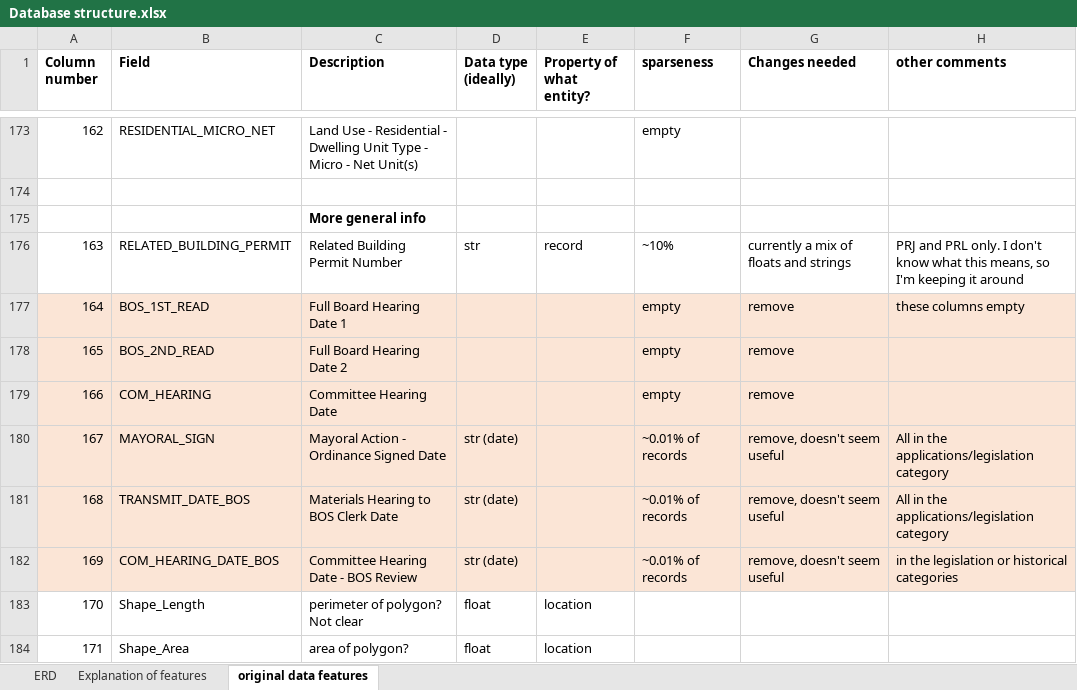
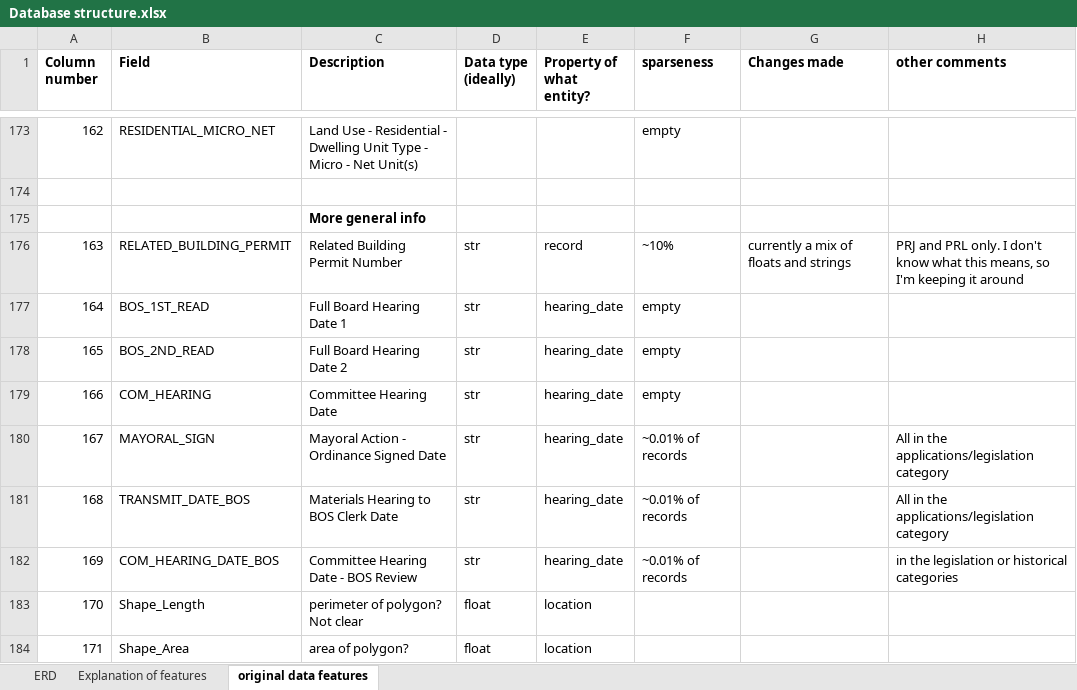
Before and after one commit to YIMBYdata/sf-planning-pipeline, an Excel workbook: Database structure.xlsx, sheet original data features, drawn as a sheet; only a part is shown, gaps mark what is left out; values as stored, in another font and other column widths than the file's, no borders; the diff covers the shown part only; the diff names each change by its address in the sheet, - before the commit and + after, or states it on an @@ line.

Commit message:
unremove columns from database

```diff
--- a/Database structure.xlsx (sheet original data features)
+++ b/Database structure.xlsx (sheet original data features)
-G1: Changes needed
+G1: Changes made
-A177:H182 fill: #FBE5D6
+A177:H182 fill: none
-D177:D179 (Data type (ideally)): (empty)
+D177:D179 (Data type (ideally)): str
-E177:E182 (Property of what entity?): (empty)
+E177:E182 (Property of what entity?): hearing_date
-G177:G179 (Changes made): remove
+G177:G179 (Changes made): (empty)
-H177 (other comments): these columns empty
+H177 (other comments): (empty)
-D180:D182 (Data type (ideally)): str (date)
+D180:D182 (Data type (ideally)): str
-G180:G182 (Changes made): remove, doesn't seem useful
+G180:G182 (Changes made): (empty)
```
Also changed, not shown: 7 removed rows, 36 edited cells and cell formats elsewhere in this sheet, sheet Explanation of features, sheet ERD, 2 other files.
